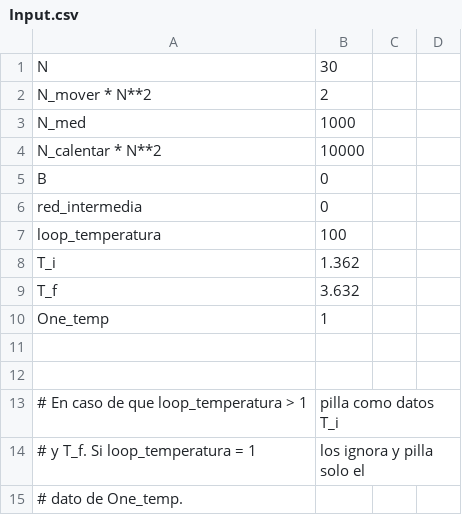
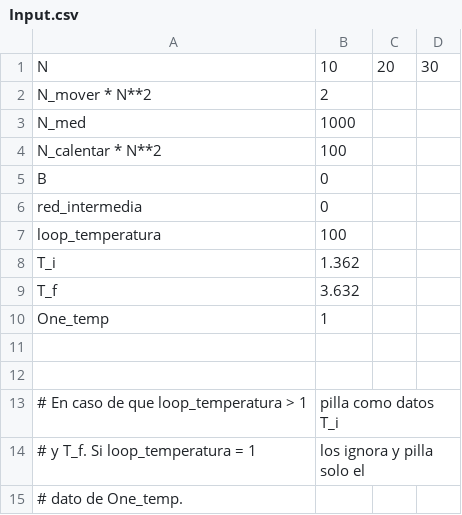
Before and after one commit to JaimeGabriel/Modelo-de-Ising, a CSV file: Input/Input.csv, drawn as a sheet.

```diff
--- a/Input/Input.csv
+++ b/Input/Input.csv
@@ -1,5 +1,5 @@
-N, 30
+N, 10,20,30
 N_mover * N**2, 2
 N_med, 1000
-N_calentar * N**2, 10000
+N_calentar * N**2, 100
 B, 0
```
Also changed, not shown: Data/Medidas.csv, Data/Promedios(T).csv, 18 other files.
